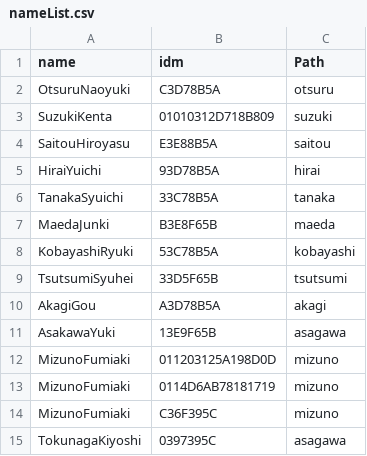
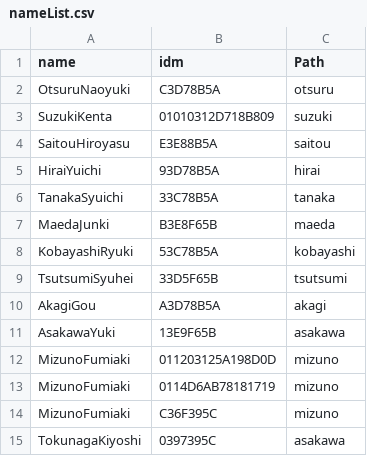
Before and after one commit to fumimaker/IVR_NFC, a CSV file: csv/nameList.csv, drawn as a sheet.

Commit message:
asagawaからasakawaに修正

```diff
--- a/csv/nameList.csv
+++ b/csv/nameList.csv
@@ -10,3 +10,3 @@ TsutsumiSyuhei,33D5F65B,tsutsumi
 AkagiGou,A3D78B5A,akagi
-AsakawaYuki,13E9F65B,asagawa
+AsakawaYuki,13E9F65B,asakawa
 MizunoFumiaki,011203125A198D0D,mizuno
@@ -14,2 +14,2 @@ MizunoFumiaki,0114D6AB78181719,mizuno
 MizunoFumiaki,C36F395C,mizuno
-TokunagaKiyoshi,0397395C,asagawa
+TokunagaKiyoshi,0397395C,asakawa
```
